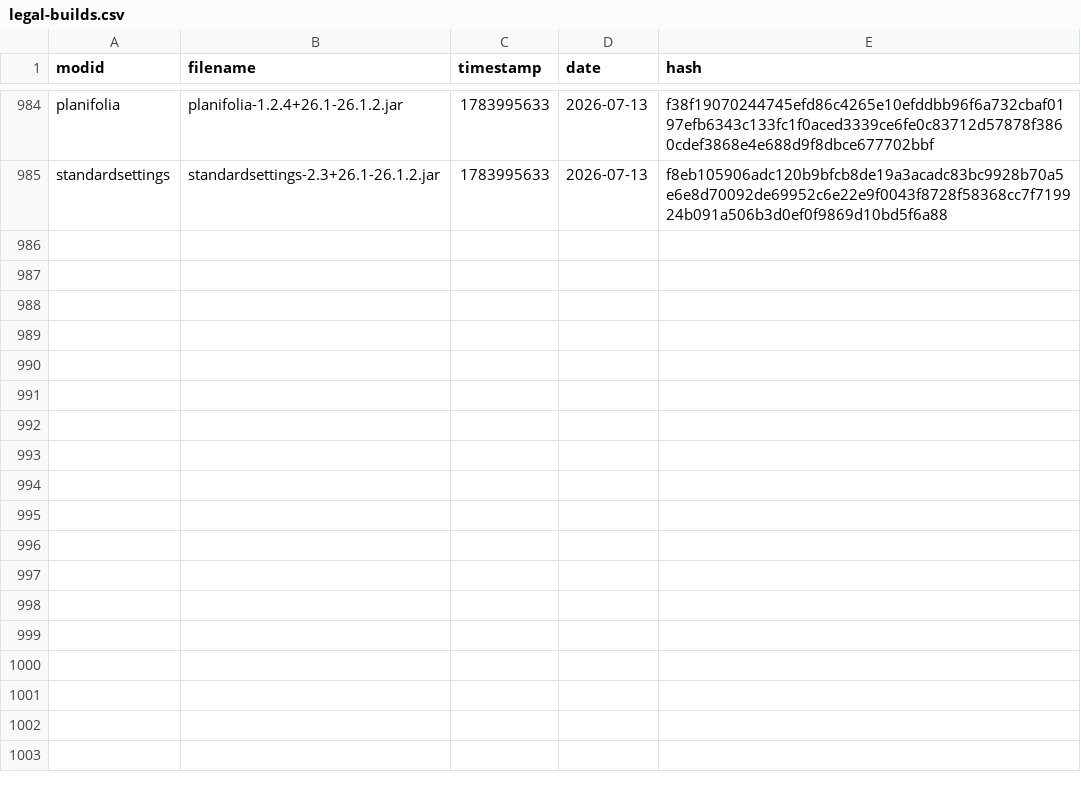
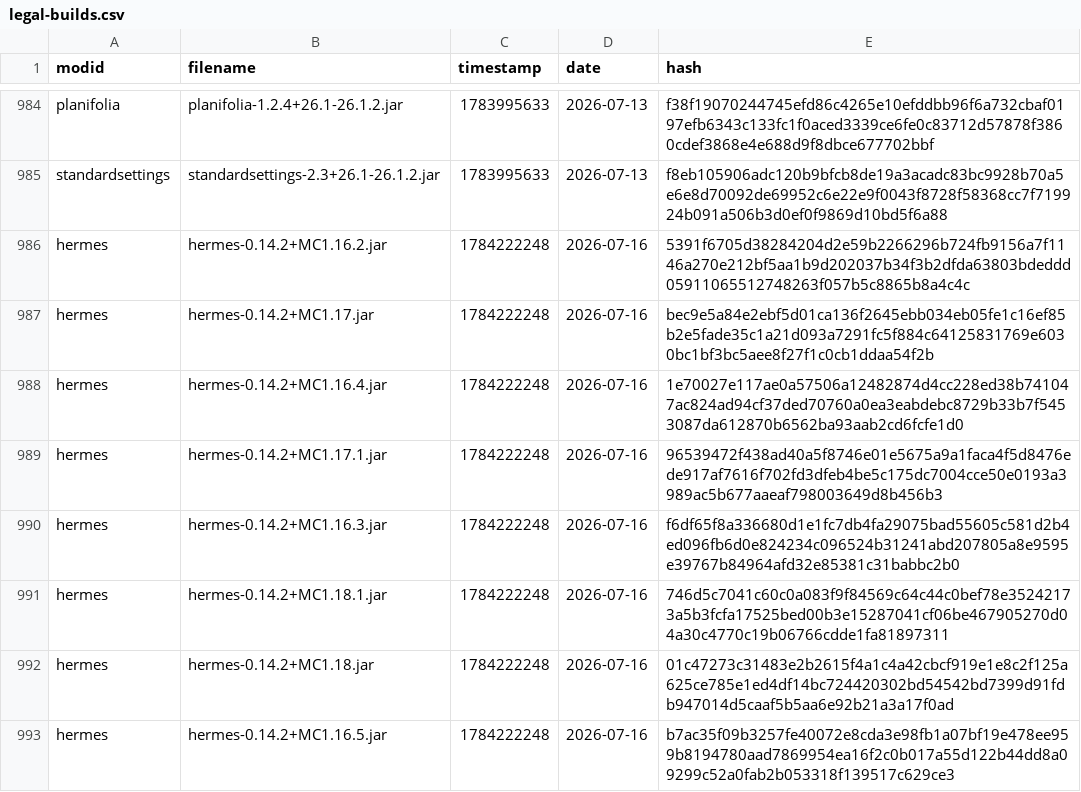
Before and after one commit to Minecraft-Java-Edition-Speedrunning/legal-mods, a CSV file: legal-builds.csv, drawn as a sheet; only a part is shown, gaps mark what is left out; the diff names each change by its address in the sheet, - before the commit and + after, or states it on an @@ line.

```diff
--- a/legal-builds.csv
+++ b/legal-builds.csv
+row 986: hermes | hermes-0.14.2+MC1.16.2.jar | 1784222248 | 2026-07-16 | 5391f6705d38284204d2e59b2266296b724fb9156a7f1146a270e212bf5aa1b9d202037b34f3b2dfda63803bdeddd05911065512748263f057b5c8865b8a4c4c
+row 987: hermes | hermes-0.14.2+MC1.17.jar | 1784222248 | 2026-07-16 | bec9e5a84e2ebf5d01ca136f2645ebb034eb05fe1c16ef85b2e5fade35c1a21d093a7291fc5f884c64125831769e6030bc1bf3bc5aee8f27f1c0cb1ddaa54f2b
+row 988: hermes | hermes-0.14.2+MC1.16.4.jar | 1784222248 | 2026-07-16 | 1e70027e117ae0a57506a12482874d4cc228ed38b741047ac824ad94cf37ded70760a0ea3eabdebc8729b33b7f5453087da612870b6562ba93aab2cd6fcfe1d0
+row 989: hermes | hermes-0.14.2+MC1.17.1.jar | 1784222248 | 2026-07-16 | 96539472f438ad40a5f8746e01e5675a9a1faca4f5d8476ede917af7616f702fd3dfeb4be5c175dc7004cce50e0193a3989ac5b677aaeaf798003649d8b456b3
+row 990: hermes | hermes-0.14.2+MC1.16.3.jar | 1784222248 | 2026-07-16 | f6df65f8a336680d1e1fc7db4fa29075bad55605c581d2b4ed096fb6d0e824234c096524b31241abd207805a8e9595e39767b84964afd32e85381c31babbc2b0
+row 991: hermes | hermes-0.14.2+MC1.18.1.jar | 1784222248 | 2026-07-16 | 746d5c7041c60c0a083f9f84569c64c44c0bef78e35242173a5b3fcfa17525bed00b3e15287041cf06be467905270d04a30c4770c19b06766cdde1fa81897311
+row 992: hermes | hermes-0.14.2+MC1.18.jar | 1784222248 | 2026-07-16 | 01c47273c31483e2b2615f4a1c4a42cbcf919e1e8c2f125a625ce785e1ed4df14bc724420302bd54542bd7399d91fdb947014d5caaf5b5aa6e92b21a3a17f0ad
+row 993: hermes | hermes-0.14.2+MC1.16.5.jar | 1784222248 | 2026-07-16 | b7ac35f09b3257fe40072e8cda3e98fb1a07bf19e478ee959b8194780aad7869954ea16f2c0b017a55d122b44dd8a09299c52a0fab2b053318f139517c629ce3
```
